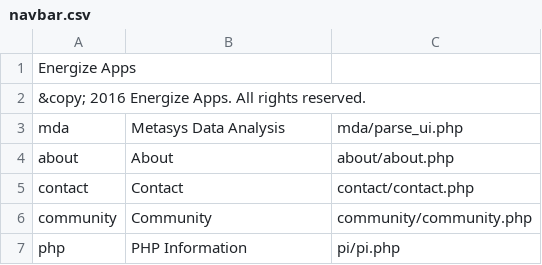
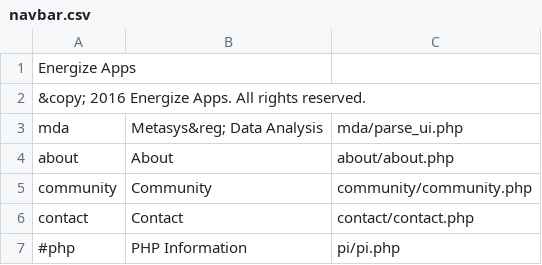
Before and after one commit to navkal/ea, a CSV file: navbar.csv, drawn as a sheet.

Commit message:
Community page

```diff
--- a/navbar.csv
+++ b/navbar.csv
@@ -2,6 +2,6 @@ Energize Apps
 &copy; 2016 Energize Apps. All rights reserved.
-mda,Metasys Data Analysis,mda/parse_ui.php
+mda,Metasys&reg; Data Analysis,mda/parse_ui.php
 about,About,about/about.php
+community,Community,community/community.php
 contact,Contact,contact/contact.php
-community,Community,community/community.php
-php,PHP Information,pi/pi.php
+#php,PHP Information,pi/pi.php
```
Also changed, not shown: 3 other files.
